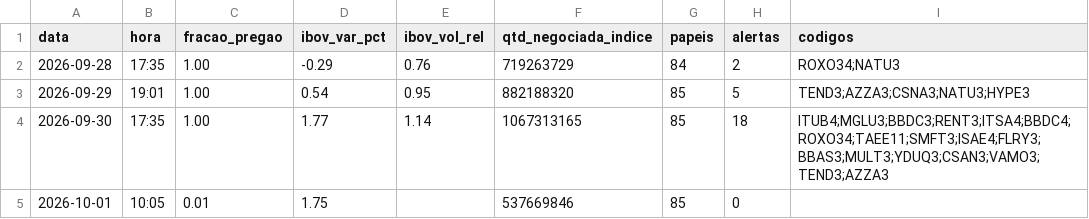
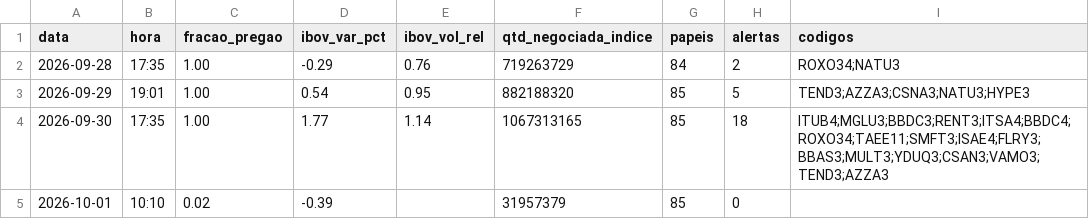
Before and after one commit to rlavourinha/monitor-cobertura, a CSV file: data/vigia_diario.csv, drawn as a sheet.

Commit message:
vigia: alertas em tempo real 2026-10-01 10:10

```diff
--- a/data/vigia_diario.csv
+++ b/data/vigia_diario.csv
@@ -4,2 +4,2 @@ data,hora,fracao_pregao,ibov_var_pct,ibov_vol_rel,qtd_negociada_indice,papeis,al
 2026-09-30,17:35,1.00,1.77,1.14,1067313165,85,18,ITUB4;MGLU3;BBDC3;RENT3;ITSA4;BBDC4;ROXO34;TAEE11;SMFT3;ISAE4;FLRY3;BBAS3;MULT3;YDUQ3;CSAN3;VAMO3;TEND3;AZZA3
-2026-10-01,10:05,0.01,1.75,,537669846,85,0,
+2026-10-01,10:10,0.02,-0.39,,31957379,85,0,
```
Also changed, not shown: 3 other files.
